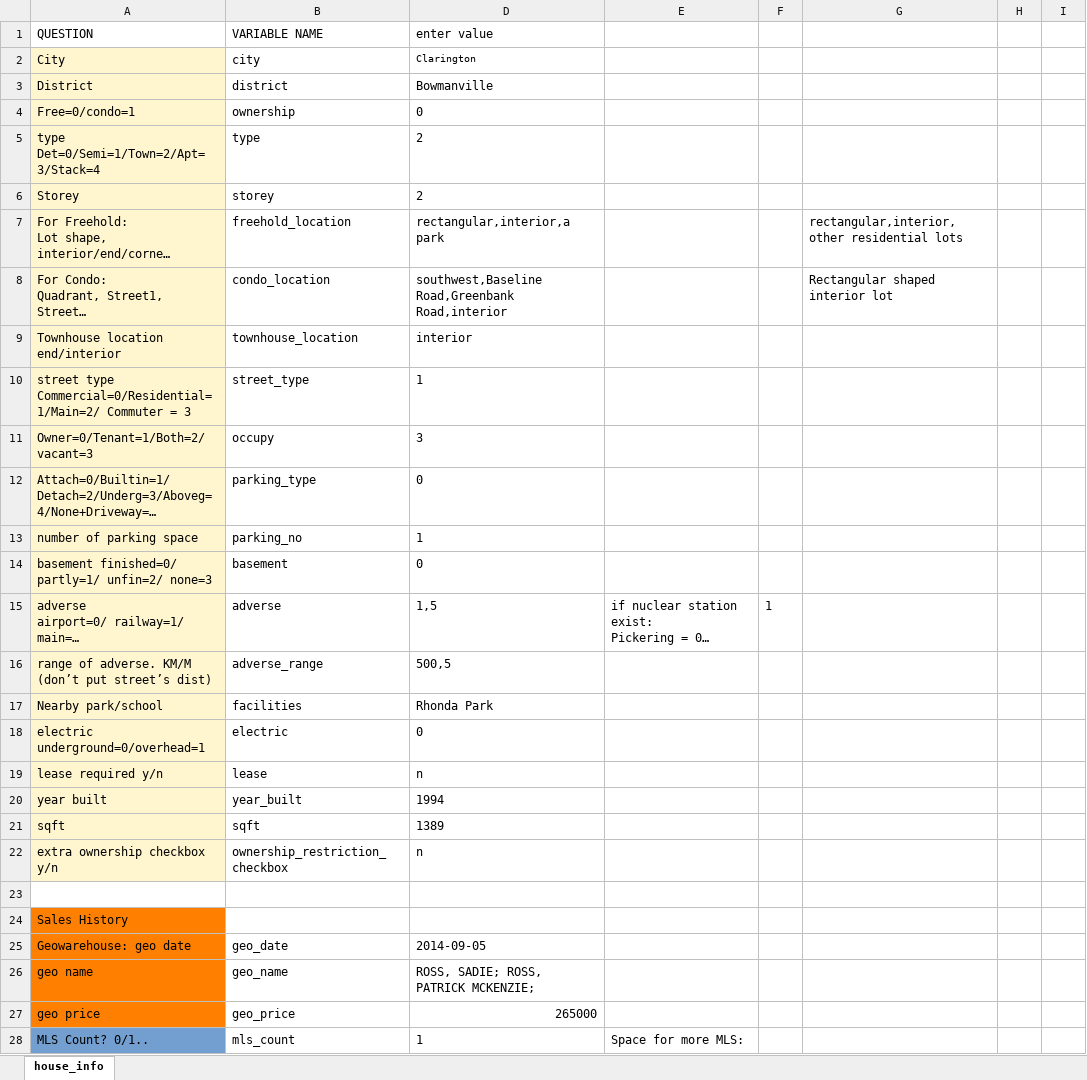
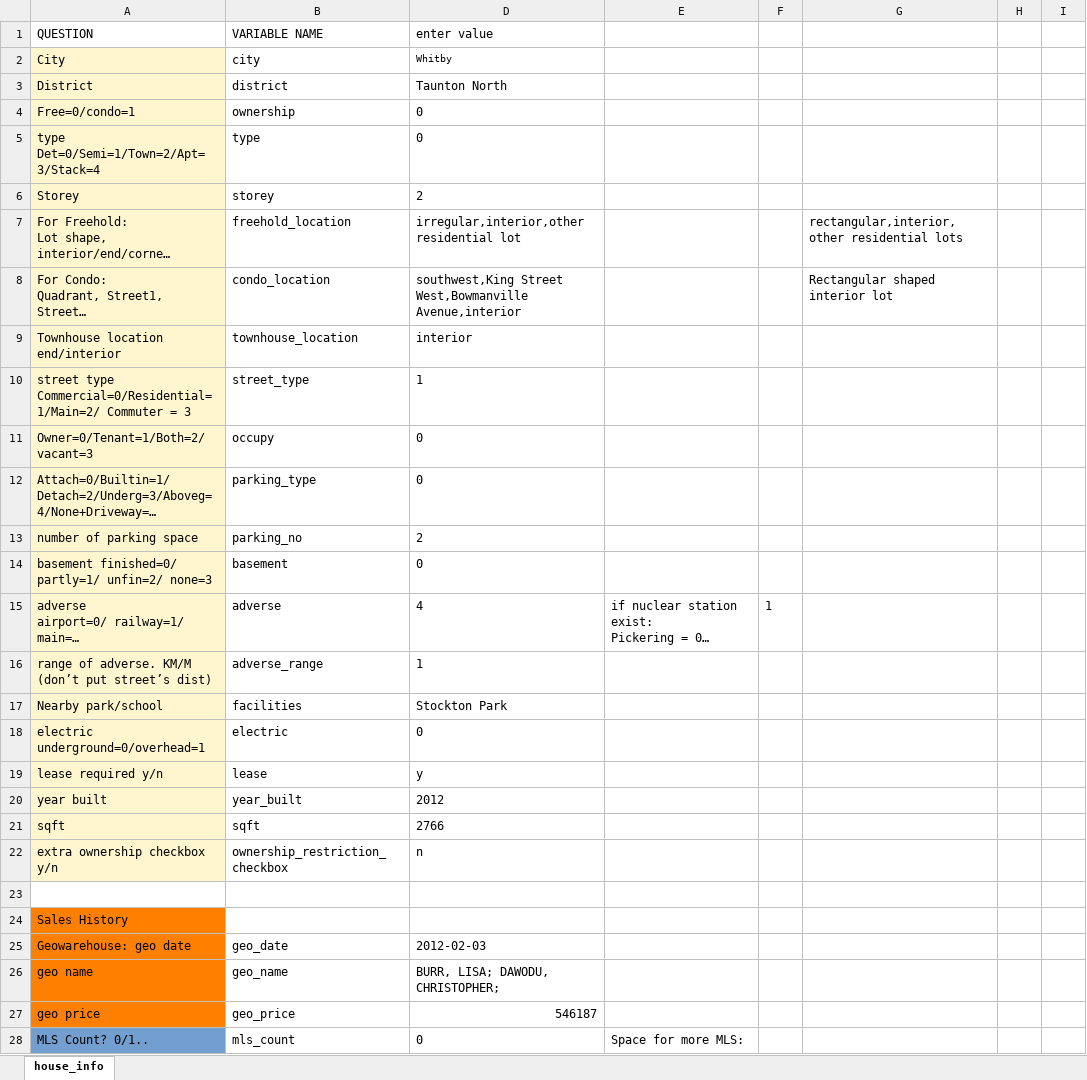
Before and after one commit to matthewyeung35/Appraisal-automation, an Excel workbook: house_info.xlsx, sheet house_info, drawn as a sheet; only a part is shown; long unchanged cells end in …; values as stored, in another font and other column widths than the file's, no borders; conditional formats not drawn; the diff covers the shown part only; the diff names each change by its address in the sheet, - before the commit and + after, or states it on an @@ line.

```diff
--- a/house_info.xlsx (sheet house_info)
+++ b/house_info.xlsx (sheet house_info)
-D2 (enter value): Clarington
+D2 (enter value): Whitby
-D3 (enter value): Bowmanville
+D3 (enter value): Taunton North
-D5 (enter value): 2
+D5 (enter value): 0
-D7 (enter value): rectangular,interior,a park
+D7 (enter value): irregular,interior,other residential lot
-D8 (enter value): southwest,Baseline Road,Greenbank Road,interior
+D8 (enter value): southwest,King Street West,Bowmanville Avenue,interior
-D11 (enter value): 3
+D11 (enter value): 0
-D13 (enter value): 1
+D13 (enter value): 2
-D15 (enter value): 1,5
+D15 (enter value): 4
-D16 (enter value): 500,5
+D16 (enter value): 1
-D17 (enter value): Rhonda Park
+D17 (enter value): Stockton Park
-D19 (enter value): n
+D19 (enter value): y
-D20 (enter value): 1994
+D20 (enter value): 2012
-D21 (enter value): 1389
+D21 (enter value): 2766
-D25 (enter value): 2014-09-05
+D25 (enter value): 2012-02-03
-D26 (enter value): ROSS, SADIE; ROSS, PATRICK MCKENZIE;
+D26 (enter value): BURR, LISA; DAWODU, CHRISTOPHER;
-D27 (enter value): 265000
+D27 (enter value): 546187
-D28 (enter value): 1
+D28 (enter value): 0
```
Also changed, not shown: 26 edited cells and cell formats elsewhere in this sheet, 3 other files.
